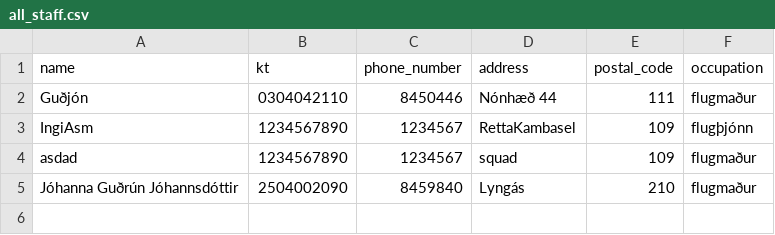
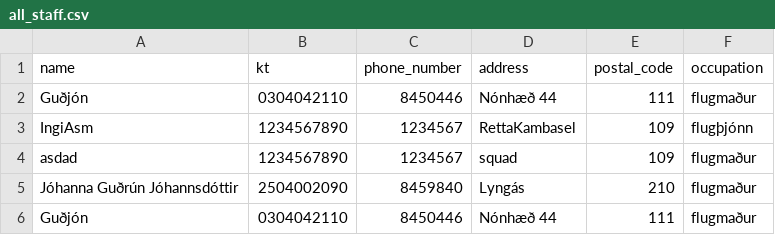
Before and after one commit to jonasingi02/Verklegt_n-mskei-_1_31, a CSV file: Code_files/data/files/all_staff.csv, drawn as a sheet; the diff names each change by its address in the sheet, - before the commit and + after, or states it on an @@ line.

```diff
--- a/Code_files/data/files/all_staff.csv
+++ b/Code_files/data/files/all_staff.csv
+row 6: Guðjón | 0304042110 | 8450446 | Nónhæð 44 | 111 | flugmaður
```
Also changed, not shown: 5 other files.
